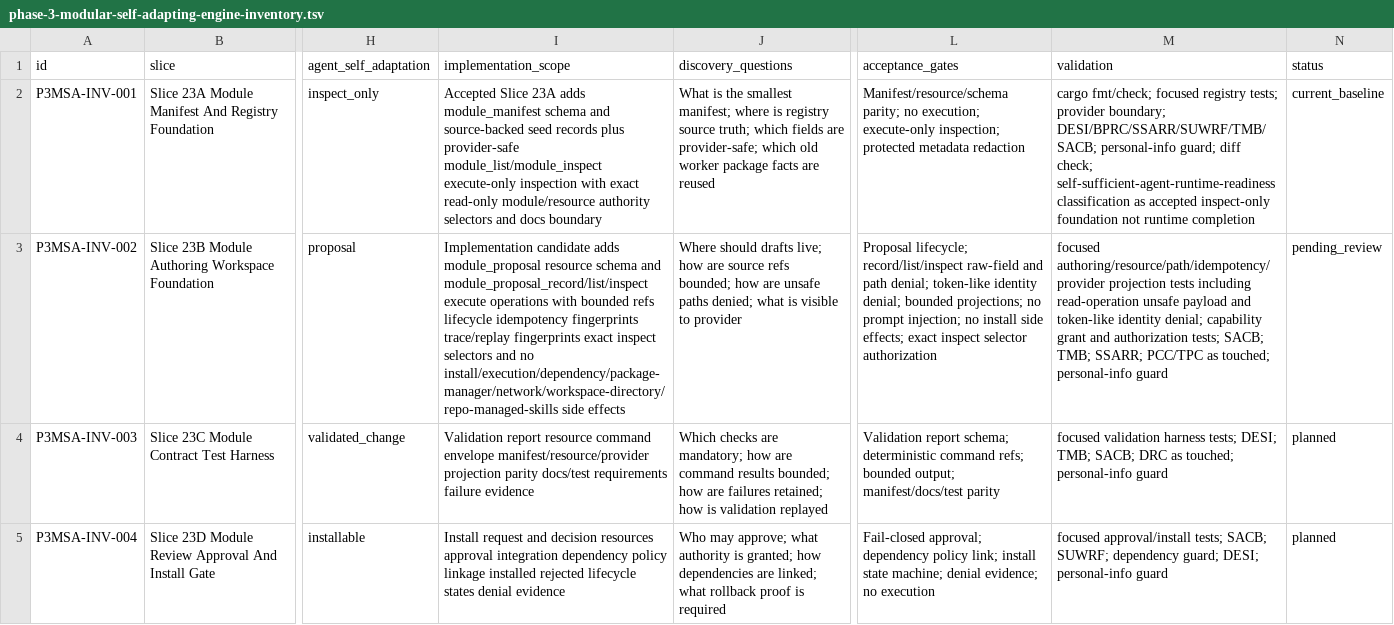
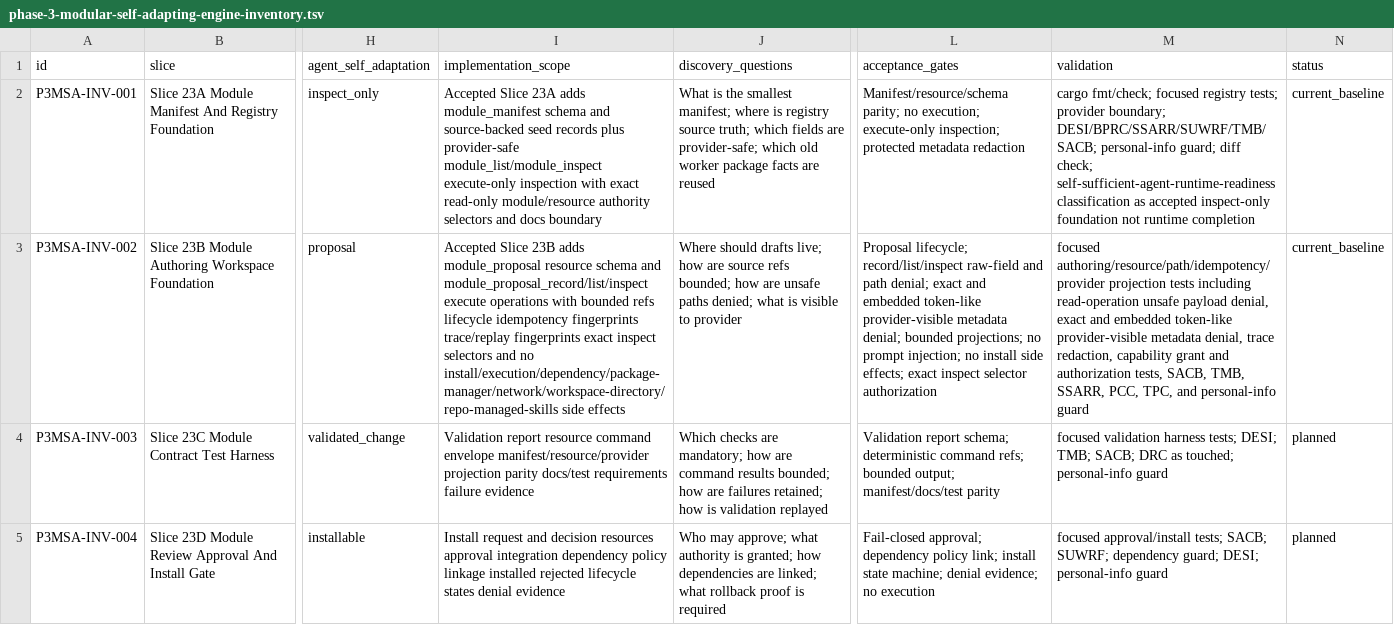
Before and after one commit to mhismail3/tron, a TSV file: packages/agent/docs/phase-3-modular-self-adapting-engine-inventory.tsv, drawn as a sheet; only a part is shown, gaps mark what is left out; the diff names each change by its address in the sheet, - before the commit and + after, or states it on an @@ line.

Commit message:
docs: accept phase 3 slice 23b

```diff
--- a/packages/agent/docs/phase-3-modular-self-adapting-engine-inventory.tsv
+++ b/packages/agent/docs/phase-3-modular-self-adapting-engine-inventory.tsv
-I3 (implementation_scope): Implementation candidate adds module_proposal…
+I3 (implementation_scope): Accepted Slice 23B adds module_proposal…
-L3 (acceptance_gates): …path denial; token-like identity denial; bounded…
+L3 (acceptance_gates): …path denial; exact and embedded token-like provider-visible metadata denial; bounded…
-M3 (validation): …unsafe payload and token-like identity denial; capability grant and authorization tests; SACB; TMB; SSARR; PCC/TPC as touched; personal-info guard
+M3 (validation): …unsafe payload denial, exact and embedded token-like provider-visible metadata denial, trace redaction, capability grant and authorization tests, SACB, TMB, SSARR, PCC, TPC, and personal-info guard
-N3 (status): pending_review
+N3 (status): current_baseline
```
Also changed, not shown: 4 other files.
